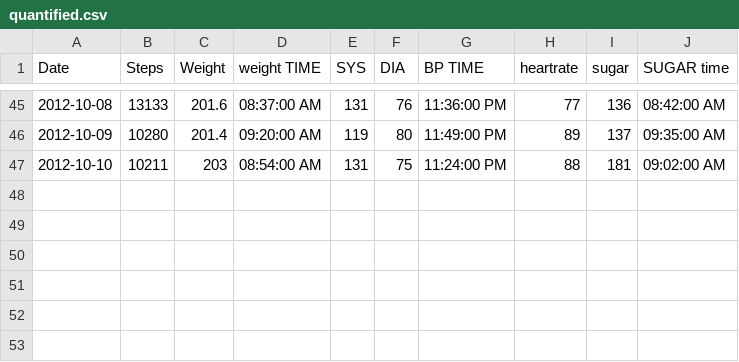
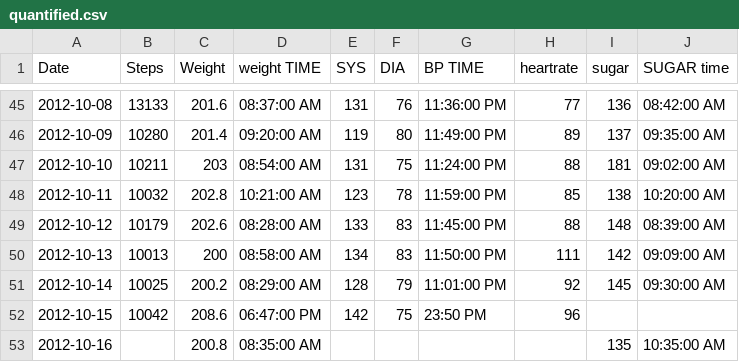
Before and after one commit to NakedMoleRatScientist/self-quantify, a CSV file: quantified.csv, drawn as a sheet; only a part is shown, gaps mark what is left out; the diff names each change by its address in the sheet, - before the commit and + after, or states it on an @@ line.

Commit message:
add data

```diff
--- a/quantified.csv
+++ b/quantified.csv
+row 48: 2012-10-11 | 10032 | 202.8 | 10:21:00 AM | 123 | 78 | 11:59:00 PM | 85 | 138 | 10:20:00 AM
+row 49: 2012-10-12 | 10179 | 202.6 | 08:28:00 AM | 133 | 83 | 11:45:00 PM | 88 | 148 | 08:39:00 AM
+row 50: 2012-10-13 | 10013 | 200 | 08:58:00 AM | 134 | 83 | 11:50:00 PM | 111 | 142 | 09:09:00 AM
+row 51: 2012-10-14 | 10025 | 200.2 | 08:29:00 AM | 128 | 79 | 11:01:00 PM | 92 | 145 | 09:30:00 AM
+row 52: 2012-10-15 | 10042 | 208.6 | 06:47:00 PM | 142 | 75 | 23:50 PM | 96
+row 53: 2012-10-16 |  | 200.8 | 08:35:00 AM |  |  |  |  | 135 | 10:35:00 AM
```
